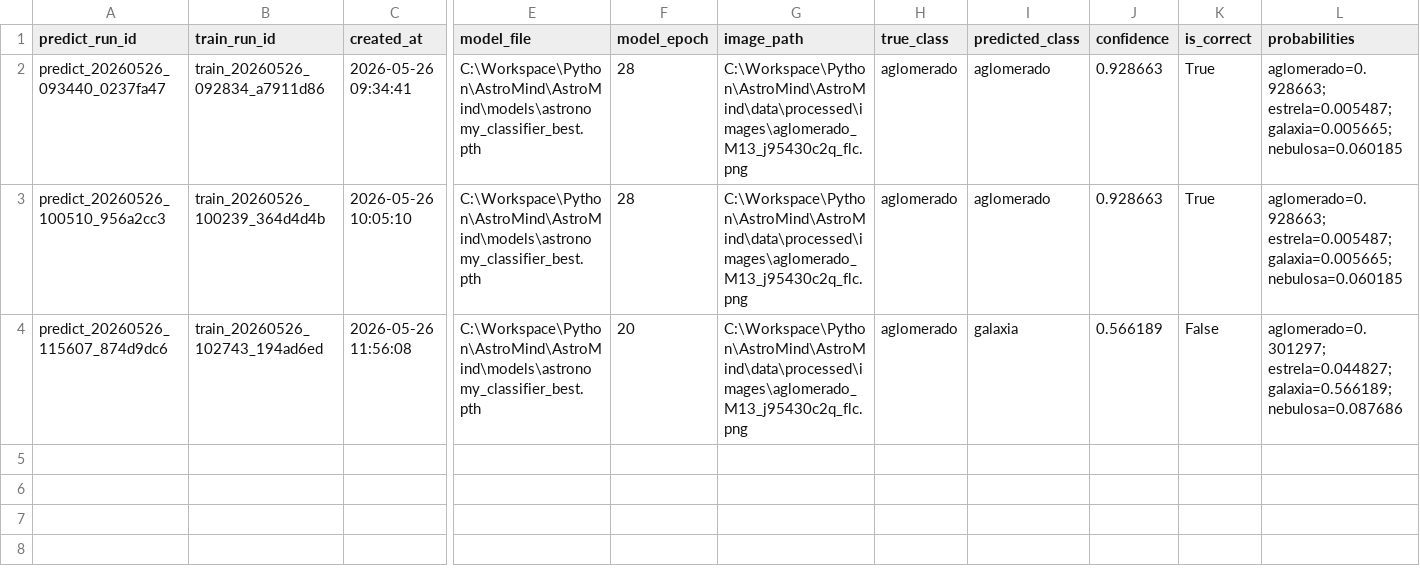
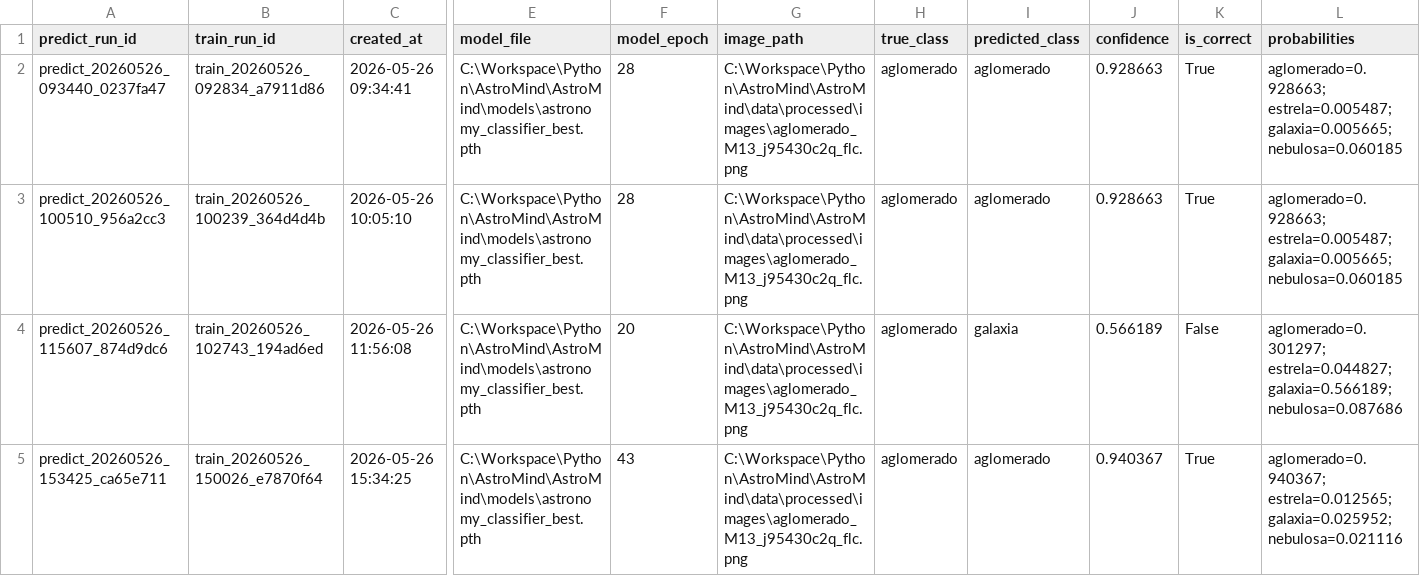
Before and after one commit to lucasrpinto/AstroMind, a CSV file: experiment_logs/predict_runs.csv, drawn as a sheet; only a part is shown, gaps mark what is left out; rows hold the shown columns only; the diff names each change by its address in the sheet, - before the commit and + after, or states it on an @@ line.

```diff
--- a/experiment_logs/predict_runs.csv
+++ b/experiment_logs/predict_runs.csv
+row 5: predict_20260526_153425_ca65e711 | train_20260526_150026_e7870f64 | 2026-05-26 15:34:25 | C:\Workspace\Python\AstroMind\AstroMind\models\astronomy_classifier_best.pth | 43 | C:\Workspace\Python\AstroMind\AstroMind\data\processed\images\aglomerado_M13_j95430c2q_flc.png | aglomerado | aglomerado | 0.940367 | True | aglomerado=0.940367; estrela=0.012565; galaxia=0.025952; nebulosa=0.021116
```
Also changed, not shown: experiment_logs/evaluate_runs.csv, experiment_logs/external_evaluate_runs.csv, 5 other files.
